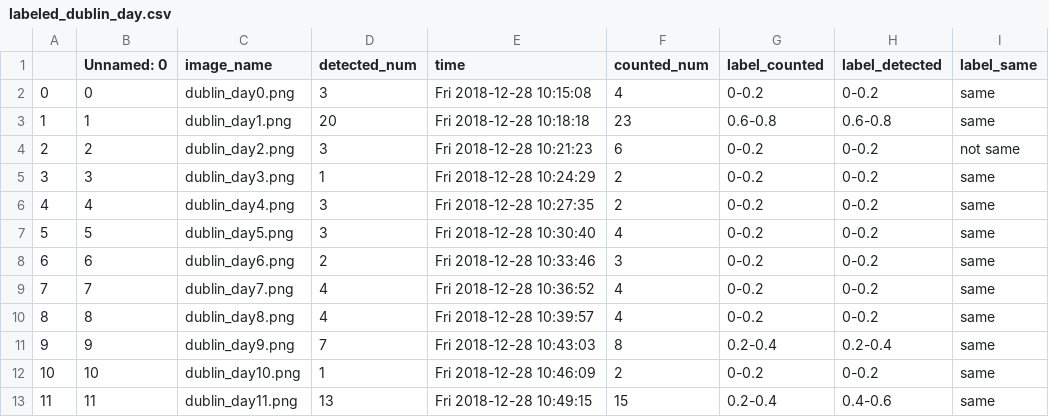
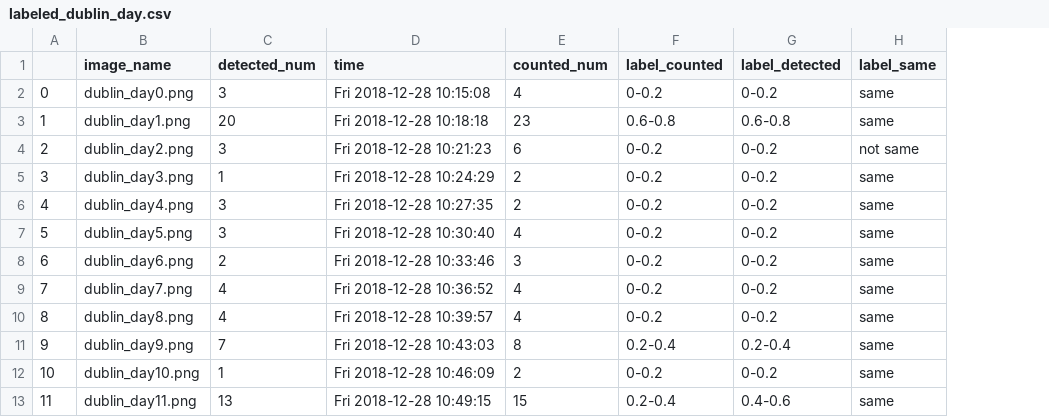
Before and after one commit to RuikunLi/Counting_Pedestrians, a CSV file: report/csvs/labeled_dublin_day.csv, drawn as a sheet; only a part is shown; the diff names each change by its address in the sheet, - before the commit and + after, or states it on an @@ line.

Commit message:
Replace labeled_dublin_day.csv

```diff
--- a/report/csvs/labeled_dublin_day.csv
+++ b/report/csvs/labeled_dublin_day.csv
-column B (Unnamed: 0), rows 2-13: 0 | 1 | 2 | 3 | 4 | 5 | 6 | 7 | 8 | 9 | 10 | 11
```
